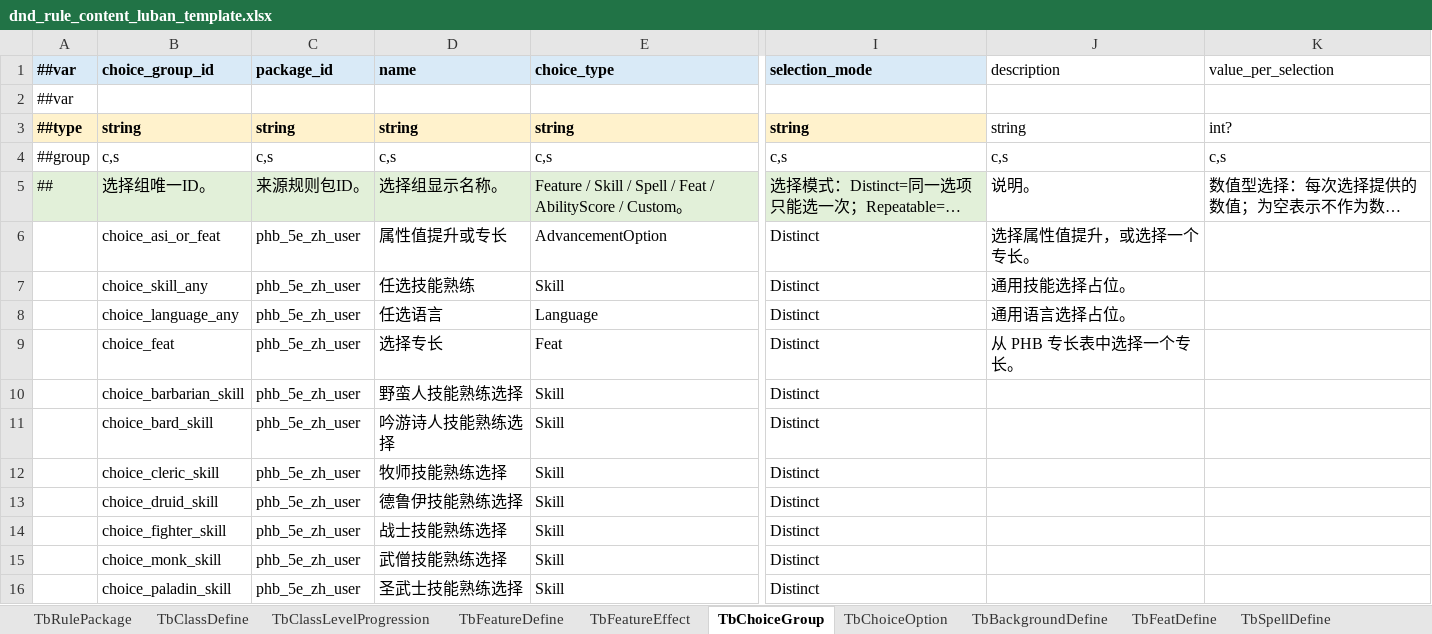
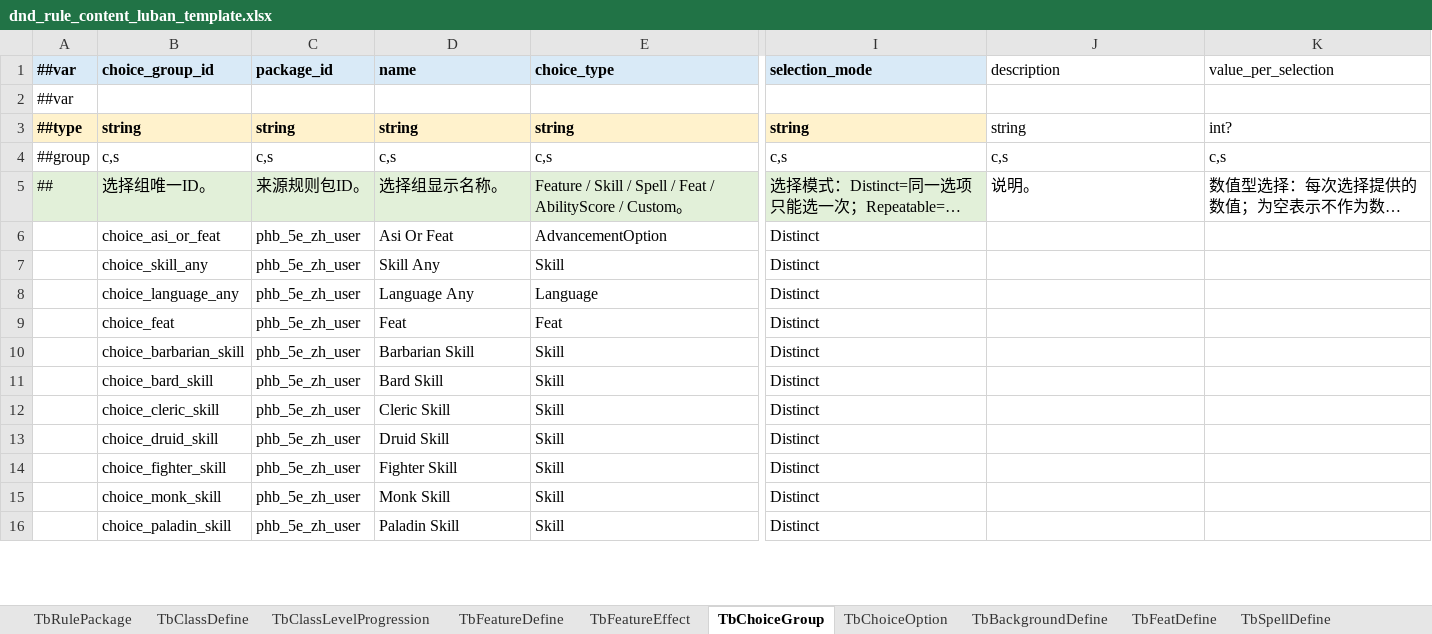
Before and after one commit to Brian-kai-Liu/DnDTool, an Excel workbook: Configs/GameConfig/Datas/dnd_rule_content_luban_template.xlsx, sheet TbChoiceGroup, drawn as a sheet; only a part is shown, gaps mark what is left out; long unchanged cells end in …; values as stored, in another font and other column widths than the file's, no borders; the diff covers the shown part only; the diff names each change by its address in the sheet, - before the commit and + after, or states it on an @@ line.

```diff
--- a/Configs/GameConfig/Datas/dnd_rule_content_luban_template.xlsx (sheet TbChoiceGroup)
+++ b/Configs/GameConfig/Datas/dnd_rule_content_luban_template.xlsx (sheet TbChoiceGroup)
-D6 (name): 属性值提升或专长
+D6 (name): Asi Or Feat
-J6 (description): 选择属性值提升，或选择一个专长。
+J6 (description): (empty)
-D7 (name): 任选技能熟练
+D7 (name): Skill Any
-J7 (description): 通用技能选择占位。
+J7 (description): (empty)
-D8 (name): 任选语言
+D8 (name): Language Any
-J8 (description): 通用语言选择占位。
+J8 (description): (empty)
-D9 (name): 选择专长
+D9 (name): Feat
-J9 (description): 从 PHB 专长表中选择一个专长。
+J9 (description): (empty)
-D10 (name): 野蛮人技能熟练选择
+D10 (name): Barbarian Skill
-D11 (name): 吟游诗人技能熟练选择
+D11 (name): Bard Skill
-D12 (name): 牧师技能熟练选择
+D12 (name): Cleric Skill
-D13 (name): 德鲁伊技能熟练选择
+D13 (name): Druid Skill
-D14 (name): 战士技能熟练选择
+D14 (name): Fighter Skill
-D15 (name): 武僧技能熟练选择
+D15 (name): Monk Skill
-D16 (name): 圣武士技能熟练选择
+D16 (name): Paladin Skill
```
Also changed, not shown: 93 edited cells elsewhere in this sheet, sheet TbChoiceOption, sheet TbFeatureDefine, sheet TbSpellDefine, sheet TbFeatureEffect, sheet TbFeatDefine, sheet TbDndToolDefine, 12 more sheets, other sheet tabs, hidden cells, Configs/GameConfig/Datas/__tables__.xlsx, 35 other files.
